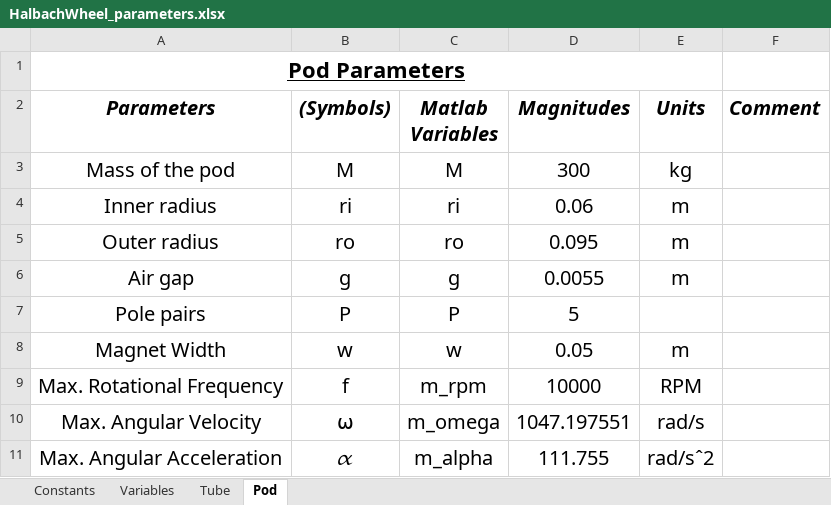
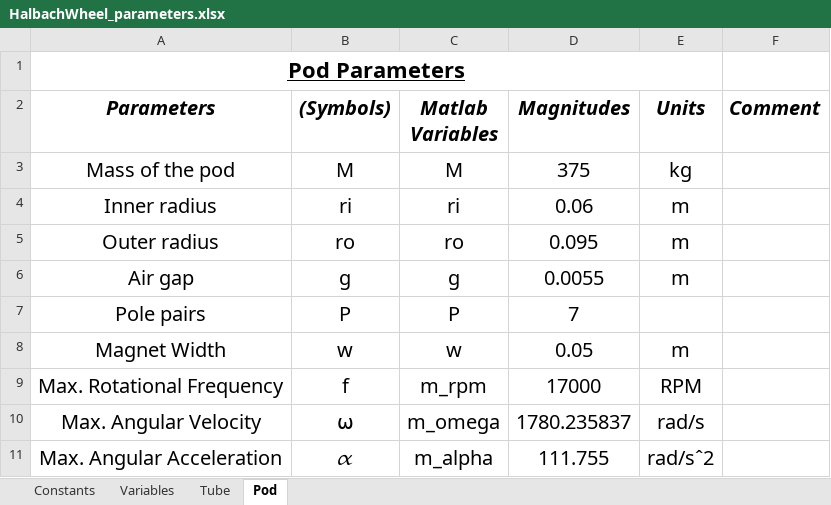
Before and after one commit to Hyp-ed/dynamics-2018, an Excel workbook: Parameters/HalbachWheel_parameters.xlsx, sheet Pod, drawn as a sheet; values as stored, in another font and other column widths than the file's, no borders; the diff names each change by its address in the sheet, - before the commit and + after, or states it on an @@ line.

```diff
--- a/Parameters/HalbachWheel_parameters.xlsx (sheet Pod)
+++ b/Parameters/HalbachWheel_parameters.xlsx (sheet Pod)
-D3 (Magnitudes): 300
+D3 (Magnitudes): 375
-D7 (Magnitudes): 5
+D7 (Magnitudes): 7
-D9 (Magnitudes): 10000
+D9 (Magnitudes): 17000
-D10 (Magnitudes): 1047.197551
+D10 (Magnitudes): 1780.235837
```
Also changed, not shown: 3 other files.
